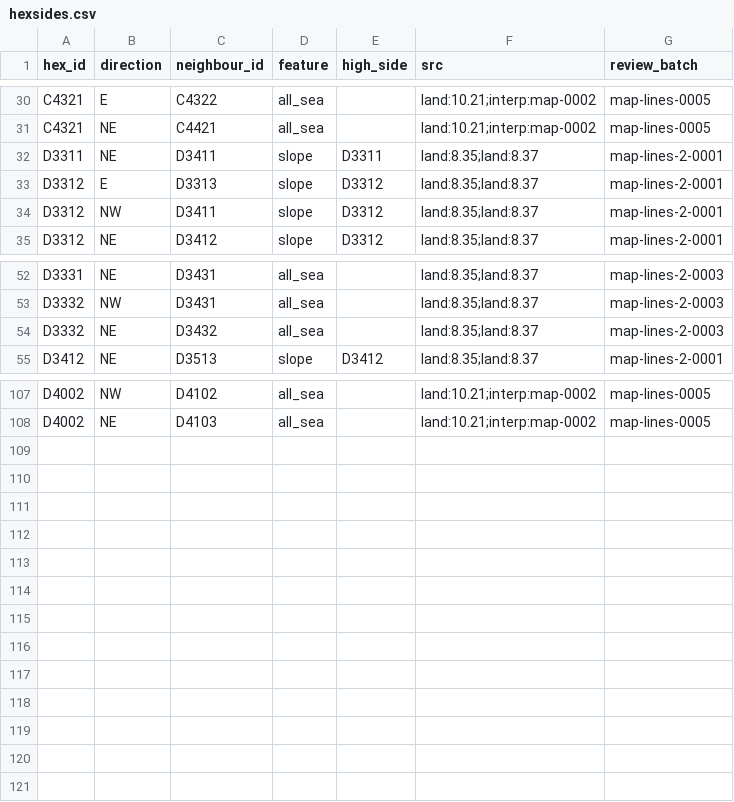
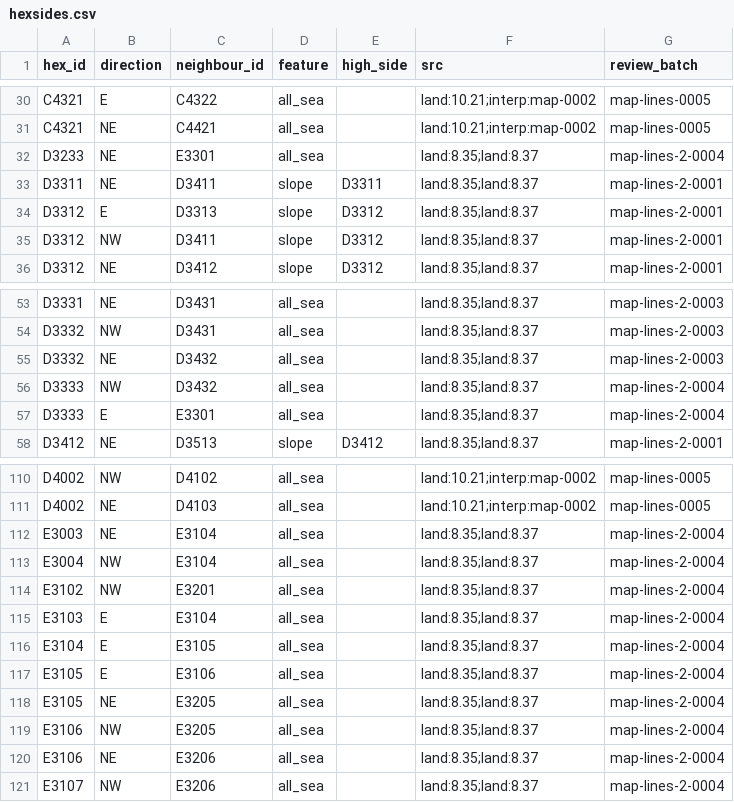
Before and after one commit to Maurdekye/neo-sandtable, a CSV file: data/map/hexsides.csv, drawn as a sheet; only a part is shown, gaps mark what is left out; the diff names each change by its address in the sheet, - before the commit and + after, or states it on an @@ line.

```diff
--- a/data/map/hexsides.csv
+++ b/data/map/hexsides.csv
+row 32: D3233 | NE | E3301 | all_sea |  | land:8.35;land:8.37 | map-lines-2-0004
+row 56: D3333 | NW | D3432 | all_sea |  | land:8.35;land:8.37 | map-lines-2-0004
+row 57: D3333 | E | E3301 | all_sea |  | land:8.35;land:8.37 | map-lines-2-0004
+row 112: E3003 | NE | E3104 | all_sea |  | land:8.35;land:8.37 | map-lines-2-0004
+row 113: E3004 | NW | E3104 | all_sea |  | land:8.35;land:8.37 | map-lines-2-0004
+row 114: E3102 | NW | E3201 | all_sea |  | land:8.35;land:8.37 | map-lines-2-0004
+row 115: E3103 | E | E3104 | all_sea |  | land:8.35;land:8.37 | map-lines-2-0004
+row 116: E3104 | E | E3105 | all_sea |  | land:8.35;land:8.37 | map-lines-2-0004
+row 117: E3105 | E | E3106 | all_sea |  | land:8.35;land:8.37 | map-lines-2-0004
+row 118: E3105 | NE | E3205 | all_sea |  | land:8.35;land:8.37 | map-lines-2-0004
+row 119: E3106 | NW | E3205 | all_sea |  | land:8.35;land:8.37 | map-lines-2-0004
+row 120: E3106 | NE | E3206 | all_sea |  | land:8.35;land:8.37 | map-lines-2-0004
+row 121: E3107 | NW | E3206 | all_sea |  | land:8.35;land:8.37 | map-lines-2-0004
```
Also changed, not shown: data/map/line_features.csv, 3 other files.
